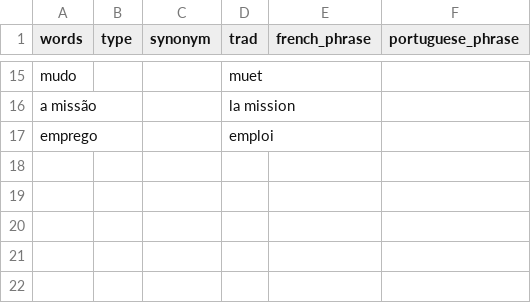
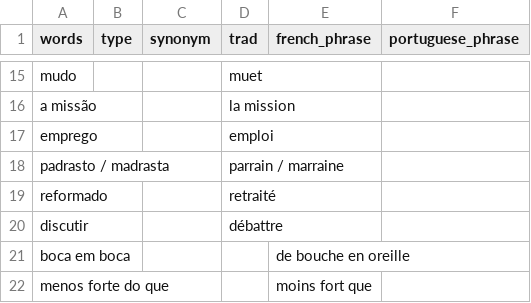
Before and after one commit to vidaruamarcosportugal/vidaruamarcosportugal.github.io, a CSV file: _data/apprender.csv, drawn as a sheet; only a part is shown, gaps mark what is left out; the diff names each change by its address in the sheet, - before the commit and + after, or states it on an @@ line.

Commit message:
new portuguese vocab + test hp suppression tiffigra cat

```diff
--- a/_data/apprender.csv
+++ b/_data/apprender.csv
+row 18: padrasto / madrasta |  |  | parrain / marraine
+row 19: reformado |  |  | retraité
+row 20: discutir |  |  | débattre
+row 21: boca em boca |  |  |  | de bouche en oreille
+row 22: menos forte do que |  |  |  | moins fort que
```
Also changed, not shown: 1 other file.
